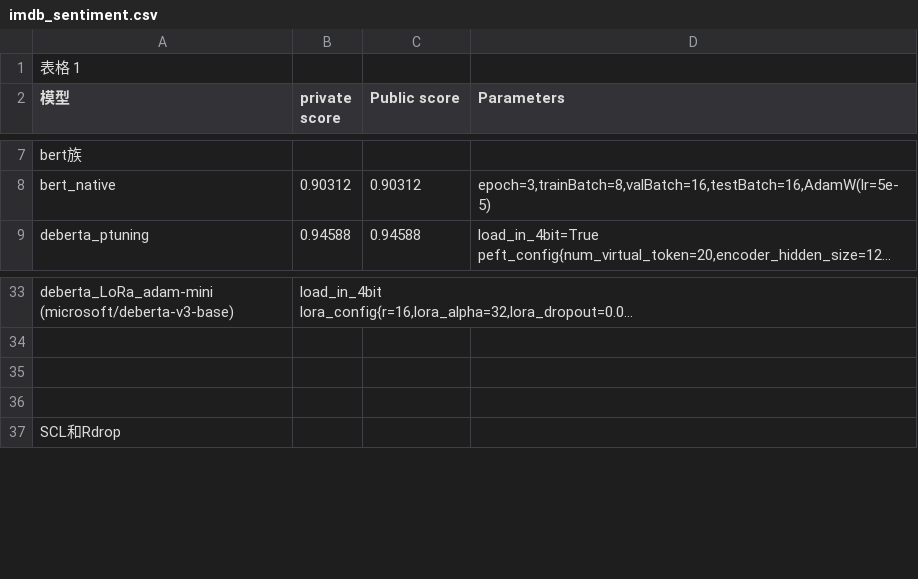
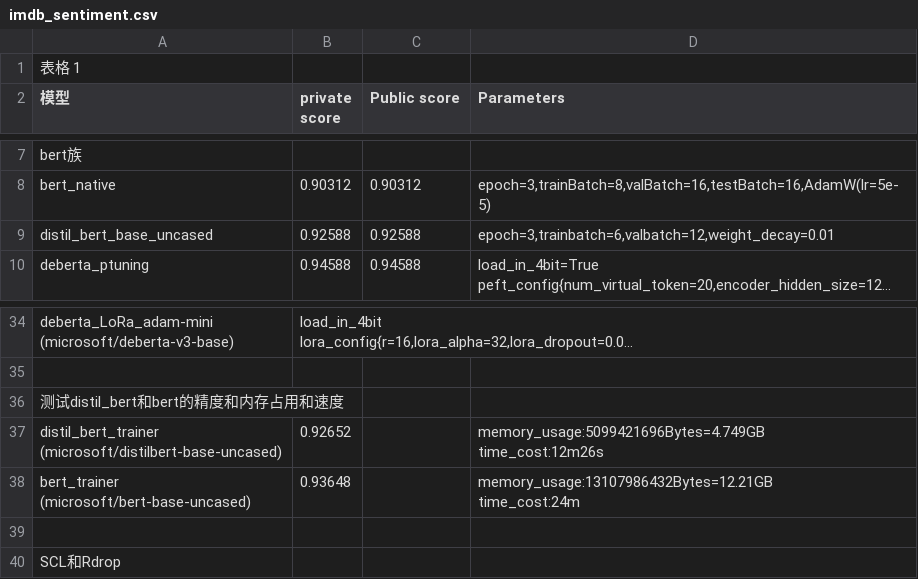
Before and after one commit to skyfuryonline/YNU-NLP, a CSV file: imdb_sentiment.csv, drawn as a sheet; only a part is shown, gaps mark what is left out; long unchanged cells end in …; addresses are those after the commit; ↵ is a line break in a cell; the diff names each change by its address in the sheet, - before the commit and + after, or states it on an @@ line.

Commit message:
测试distilbert

```diff
--- a/imdb_sentiment.csv
+++ b/imdb_sentiment.csv
+row 9: distil_bert_base_uncased | 0.92588 | 0.92588 | epoch=3,trainbatch=6,valbatch=12,weight_decay=0.01
-A36 (模型): (empty)
+A36 (模型): 测试distil_bert和bert的精度和内存占用和速度
+row 37: distil_bert_trainer ↵ (microsoft/distilbert-base-uncased) | 0.92652 |  | memory_usage:5099421696Bytes=4.749GB ↵ time_cost:12m26s
+row 38: bert_trainer ↵ (microsoft/bert-base-uncased) | 0.93648 |  | memory_usage:13107986432Bytes=12.21GB ↵ time_cost:24m
```
Also changed, not shown: 16 other files.
